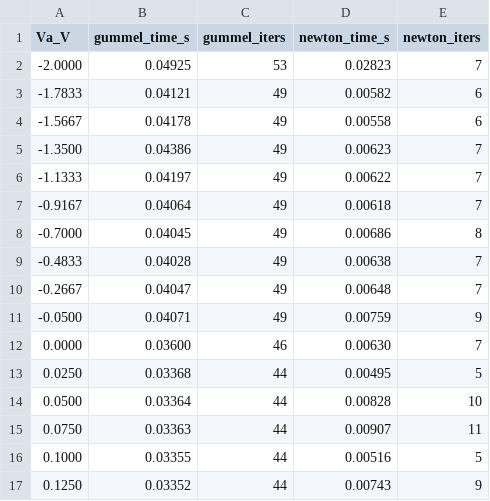
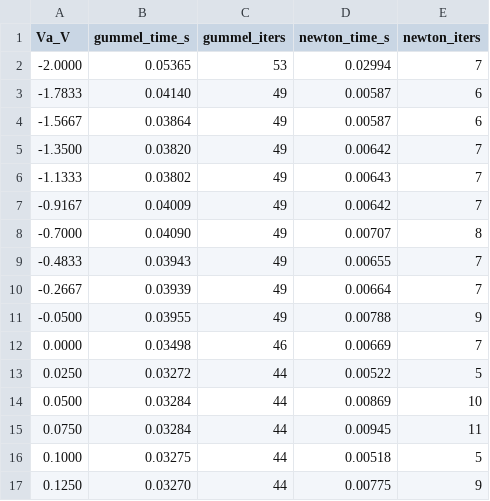
Before and after one commit to saurabhmorarka/1D-TCAD, a CSV file: out/solver_benchmark.csv, drawn as a sheet; only a part is shown; the diff covers the shown part only.

```diff
--- a/out/solver_benchmark.csv
+++ b/out/solver_benchmark.csv
@@ -1,17 +1,17 @@
 Va_V,gummel_time_s,gummel_iters,newton_time_s,newton_iters
--2.0000,0.04925,53,0.02823,7
--1.7833,0.04121,49,0.00582,6
--1.5667,0.04178,49,0.00558,6
--1.3500,0.04386,49,0.00623,7
--1.1333,0.04197,49,0.00622,7
--0.9167,0.04064,49,0.00618,7
--0.7000,0.04045,49,0.00686,8
--0.4833,0.04028,49,0.00638,7
--0.2667,0.04047,49,0.00648,7
--0.0500,0.04071,49,0.00759,9
-0.0000,0.03600,46,0.00630,7
-0.0250,0.03368,44,0.00495,5
-0.0500,0.03364,44,0.00828,10
-0.0750,0.03363,44,0.00907,11
-0.1000,0.03355,44,0.00516,5
-0.1250,0.03352,44,0.00743,9
+-2.0000,0.05365,53,0.02994,7
+-1.7833,0.04140,49,0.00587,6
+-1.5667,0.03864,49,0.00587,6
+-1.3500,0.03820,49,0.00642,7
+-1.1333,0.03802,49,0.00643,7
+-0.9167,0.04009,49,0.00642,7
+-0.7000,0.04090,49,0.00707,8
+-0.4833,0.03943,49,0.00655,7
+-0.2667,0.03939,49,0.00664,7
+-0.0500,0.03955,49,0.00788,9
+0.0000,0.03498,46,0.00669,7
+0.0250,0.03272,44,0.00522,5
+0.0500,0.03284,44,0.00869,10
+0.0750,0.03284,44,0.00945,11
+0.1000,0.03275,44,0.00518,5
+0.1250,0.03270,44,0.00775,9
```
Also changed, not shown: 85 edited cells elsewhere in this file, 14 other files.
